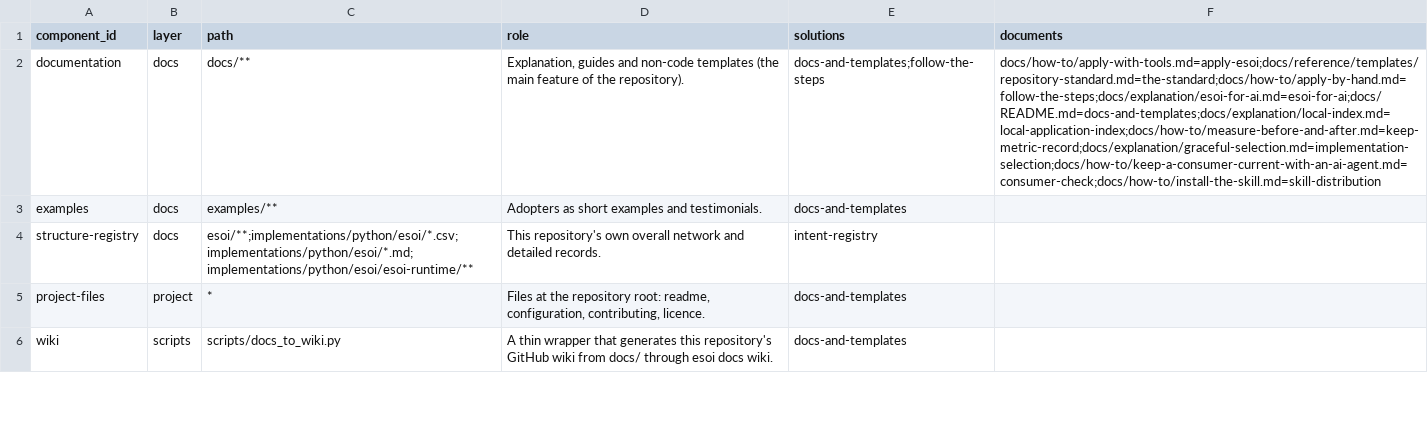
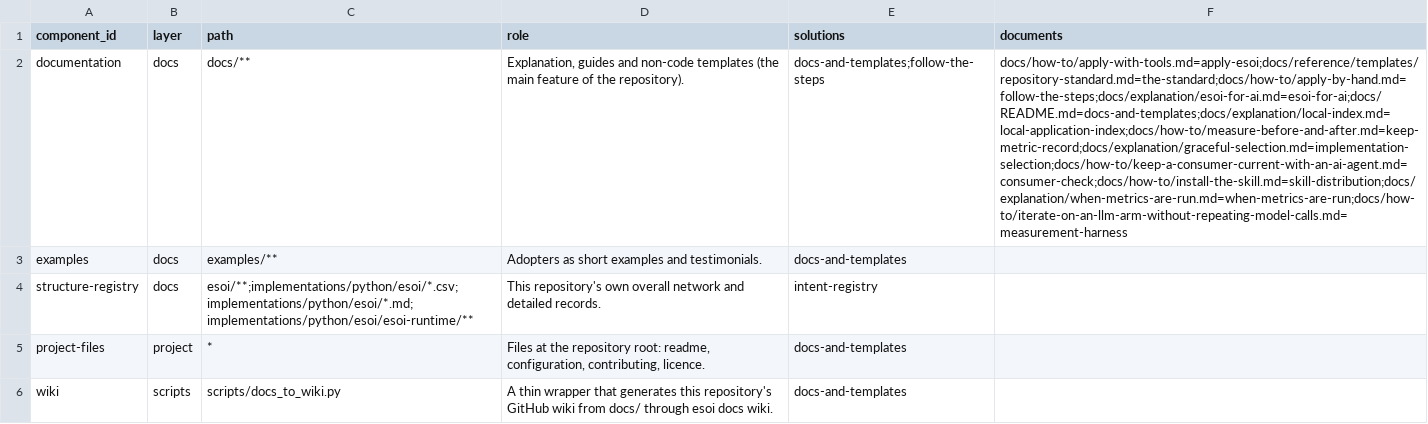
Before and after one commit to JoshuaMathias/evolvable-structure, a CSV file: esoi/components.csv, drawn as a sheet; only a part is shown; the diff names each change by its address in the sheet, - before the commit and + after, or states it on an @@ line.

```diff
--- a/esoi/components.csv
+++ b/esoi/components.csv
-F2 (documents): docs/how-to/apply-with-tools.md=apply-esoi;docs/reference/templates/repository-standard.md=the-standard;docs/how-to/apply-by-hand.md=follow-the-steps;docs/explanation/esoi-for-ai.md=esoi-for-ai;docs/README.md=docs-and-templates;docs/explanation/local-index.md=local-application-index;docs/how-to/measure-before-and-after.md=keep-metric-record;docs/explanation/graceful-selection.md=implementation-selection;docs/how-to/keep-a-consumer-current-with-an-ai-agent.md=consumer-check;docs/how-to/install-the-skill.md=skill-distribution
+F2 (documents): docs/how-to/apply-with-tools.md=apply-esoi;docs/reference/templates/repository-standard.md=the-standard;docs/how-to/apply-by-hand.md=follow-the-steps;docs/explanation/esoi-for-ai.md=esoi-for-ai;docs/README.md=docs-and-templates;docs/explanation/local-index.md=local-application-index;docs/how-to/measure-before-and-after.md=keep-metric-record;docs/explanation/graceful-selection.md=implementation-selection;docs/how-to/keep-a-consumer-current-with-an-ai-agent.md=consumer-check;docs/how-to/install-the-skill.md=skill-distribution;docs/explanation/when-metrics-are-run.md=when-metrics-are-run;docs/how-to/iterate-on-an-llm-arm-without-repeating-model-calls.md=measurement-harness
```
Also changed, not shown: 13 other files.
